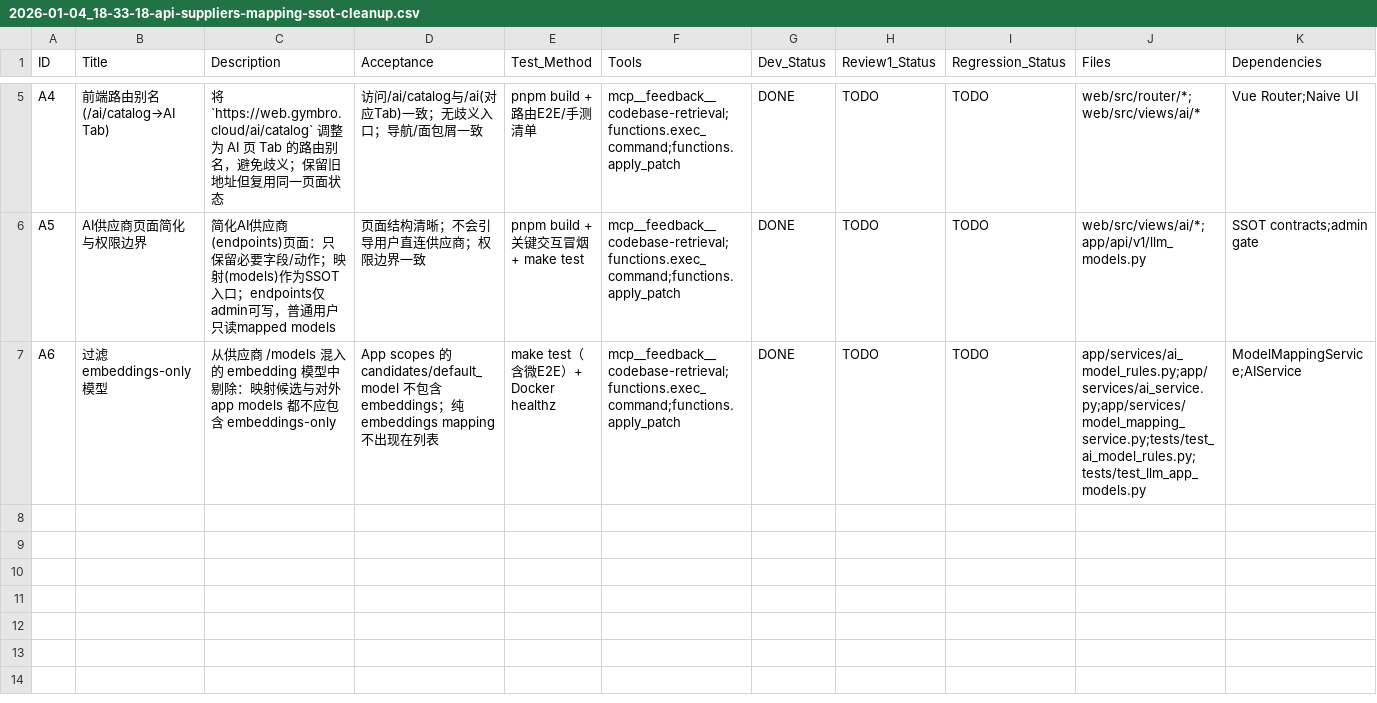
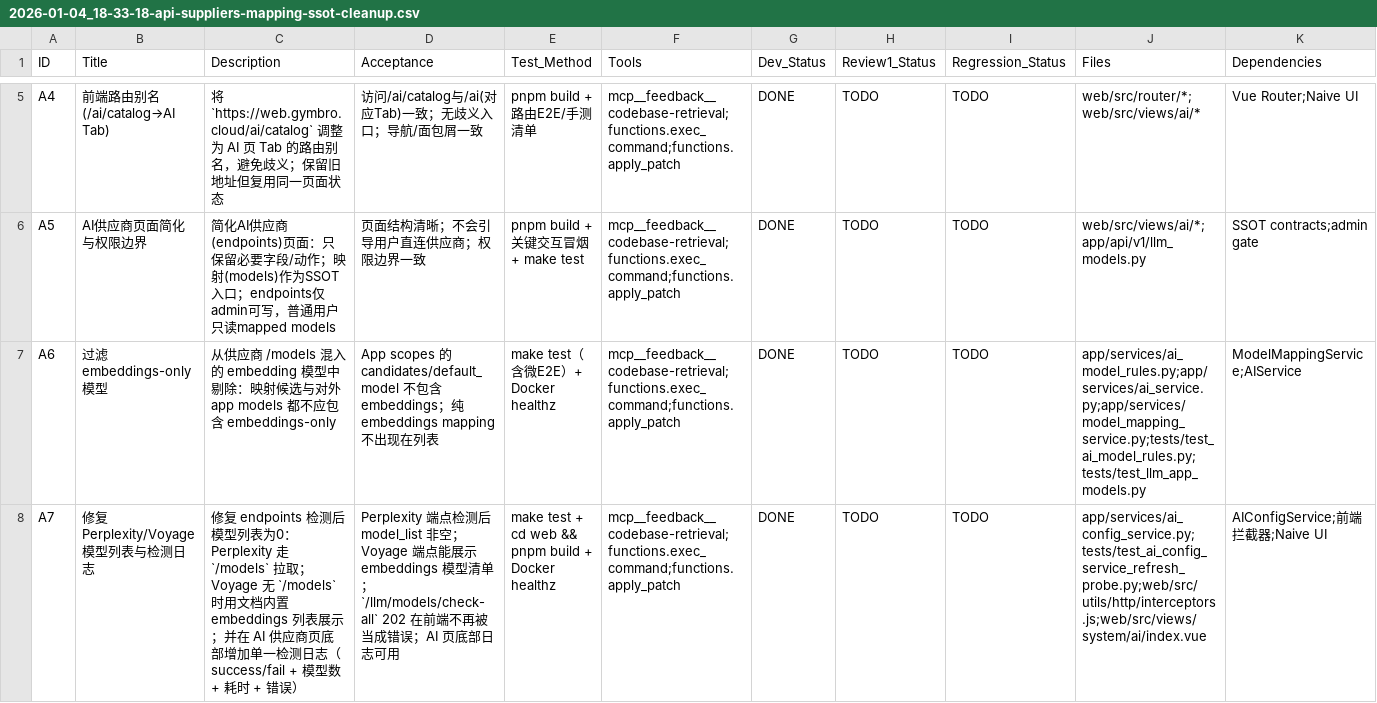
Before and after one commit to mci77777/fastapi-jwt, a CSV file: issues/2026-01-04_18-33-18-api-suppliers-mapping-ssot-cleanup.csv, drawn as a sheet; only a part is shown, gaps mark what is left out; rows hold the shown columns only; the diff names each change by its address in the sheet, - before the commit and + after, or states it on an @@ line.

Commit message:
chore(issues): record models list + ai check log

```diff
--- a/issues/2026-01-04_18-33-18-api-suppliers-mapping-ssot-cleanup.csv
+++ b/issues/2026-01-04_18-33-18-api-suppliers-mapping-ssot-cleanup.csv
+row 8: A7 | 修复 Perplexity/Voyage 模型列表与检测日志 | 修复 endpoints 检测后模型列表为0：Perplexity 走 `/models` 拉取；Voyage 无 `/models` 时用文档内置 embeddings 列表展示；并在 AI 供应商页底部增加单一检测日志（success/fail + 模型数 + 耗时 + 错误） | Perplexity 端点检测后 model_list 非空；Voyage 端点能展示 embeddings 模型清单；`/llm/models/check-all` 202 在前端不再被当成错误；AI 页底部日志可用 | make test + cd web && pnpm build + Docker healthz | mcp__feedback__codebase-retrieval;functions.exec_command;functions.apply_patch | DONE | TODO | TODO | app/services/ai_config_service.py;tests/test_ai_config_service_refresh_probe.py;web/src/utils/http/interceptors.js;web/src/views/system/ai/index.vue | AIConfigService;前端拦截器;Naive UI
```
